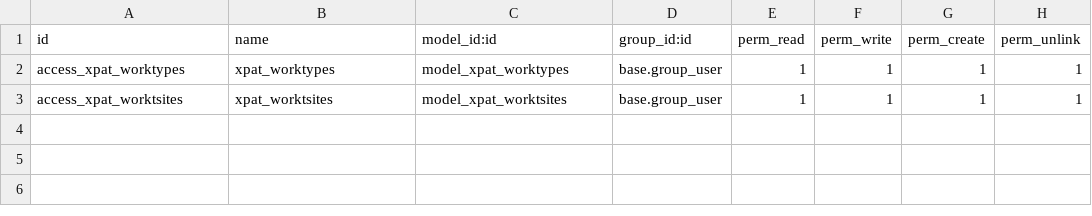
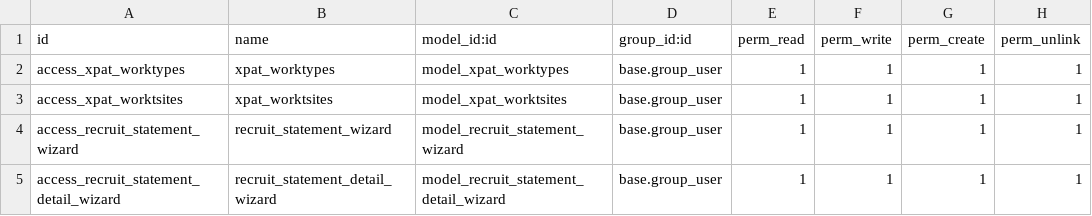
Before and after one commit to nasrulla74/ap_recruitment, a CSV file: security/ir.model.access.csv, drawn as a sheet.

```diff
--- a/security/ir.model.access.csv
+++ b/security/ir.model.access.csv
@@ -3 +3,3 @@ access_xpat_worktypes,xpat_worktypes,model_xpat_worktypes,base.group_user,1,1,1,
 access_xpat_worktsites,xpat_worktsites,model_xpat_worktsites,base.group_user,1,1,1,1
+access_recruit_statement_wizard,recruit_statement_wizard,model_recruit_statement_wizard,base.group_user,1,1,1,1
+access_recruit_statement_detail_wizard,recruit_statement_detail_wizard,model_recruit_statement_detail_wizard,base.group_user,1,1,1,1
```
Also changed, not shown: 27 other files.
